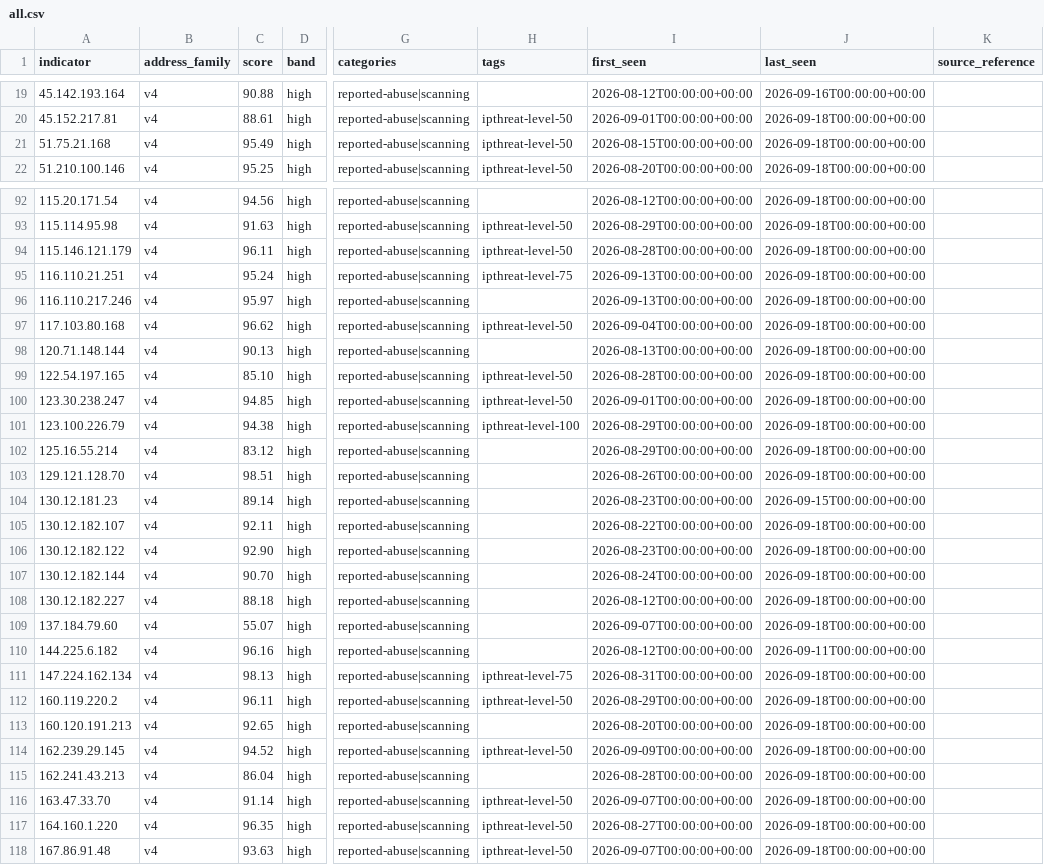
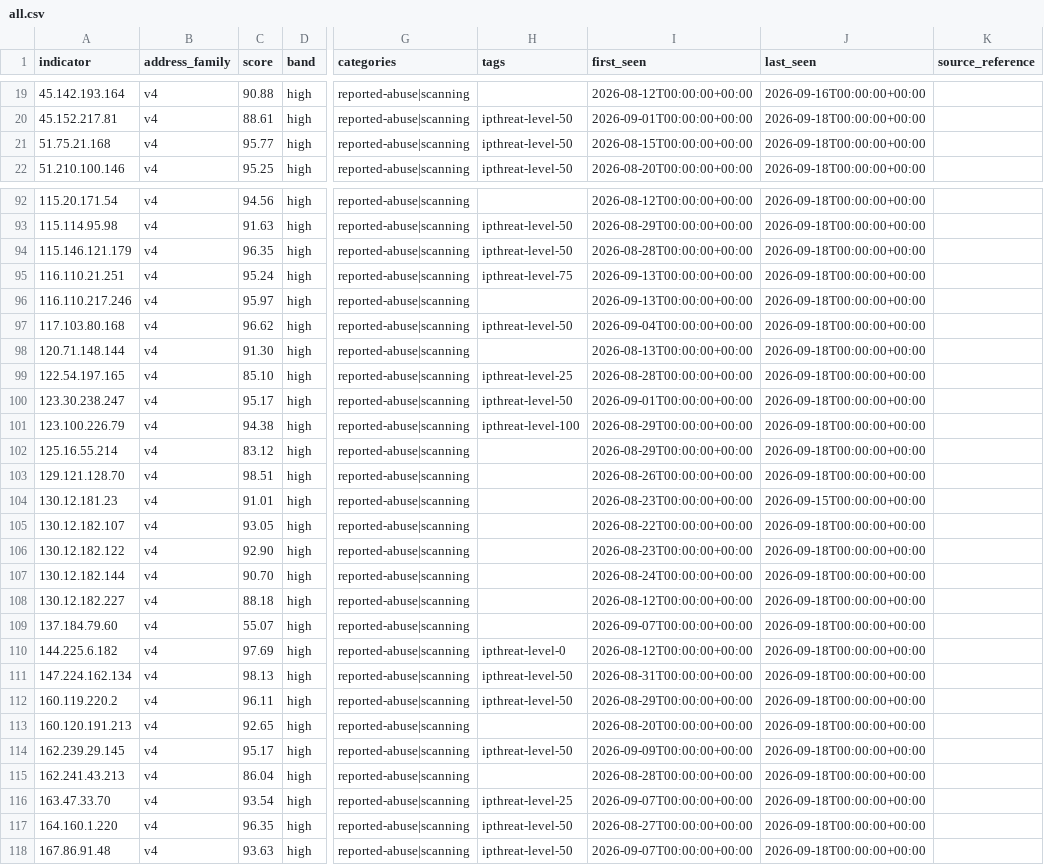
Before and after one commit to neilweitzel/xfeeds, a CSV file: feeds/clean/all.csv, drawn as a sheet; only a part is shown, gaps mark what is left out; the diff covers the shown part only; the diff names each change by its address in the sheet, - before the commit and + after, or states it on an @@ line.

```diff
--- a/feeds/clean/all.csv
+++ b/feeds/clean/all.csv
-C21 (score): 95.49
+C21 (score): 95.77
-C94 (score): 96.11
+C94 (score): 96.35
-C98 (score): 90.13
+C98 (score): 91.30
-H99 (tags): ipthreat-level-50
+H99 (tags): ipthreat-level-25
-C100 (score): 94.85
+C100 (score): 95.17
-C104 (score): 89.14
+C104 (score): 91.01
-C105 (score): 92.11
+C105 (score): 93.05
-C110 (score): 96.16
+C110 (score): 97.69
-H110 (tags): (empty)
+H110 (tags): ipthreat-level-0
-J110 (last_seen): 2026-09-11T00:00:00+00:00
+J110 (last_seen): 2026-09-18T00:00:00+00:00
-H111 (tags): ipthreat-level-75
+H111 (tags): ipthreat-level-50
-C114 (score): 94.52
+C114 (score): 95.17
-C116 (score): 91.14
+C116 (score): 93.54
-H116 (tags): ipthreat-level-50
+H116 (tags): ipthreat-level-25
```
Also changed, not shown: 40 edited cells elsewhere in this file, 52 other files.
